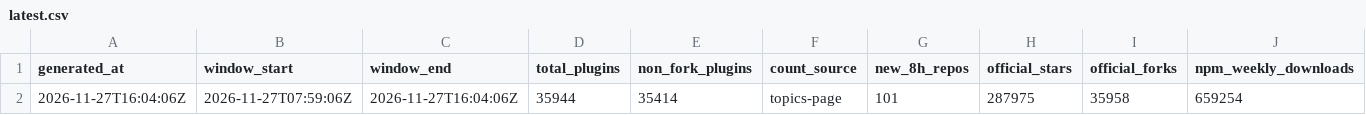
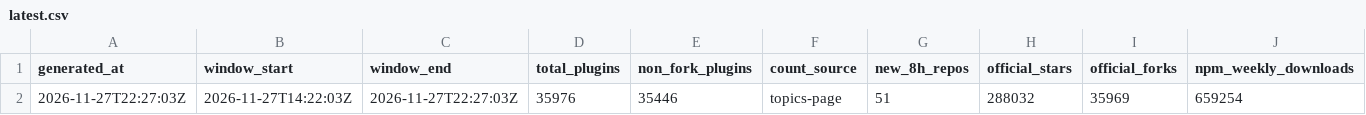
Before and after one commit to dsh-pulse/dsh-daily-pulse, a CSV file: reports/data/latest.csv, drawn as a sheet; only a part is shown; removed rows and columns are numbered as before the commit, all else as after; rows hold the shown columns only; the diff names each change by its address in the sheet, - before the commit and + after, or states it on an @@ line.

```diff
--- a/reports/data/latest.csv
+++ b/reports/data/latest.csv
-row 2: 2026-11-27T16:04:06Z | 2026-11-27T07:59:06Z | 2026-11-27T16:04:06Z | 35944 | 35414 | topics-page | 101 | 287975 | 35958 | 659254
+row 2: 2026-11-27T22:27:03Z | 2026-11-27T14:22:03Z | 2026-11-27T22:27:03Z | 35976 | 35446 | topics-page | 51 | 288032 | 35969 | 659254
```
Also changed, not shown: reports/data/active-board.csv, reports/data/category-boards.csv, 16 other files.
